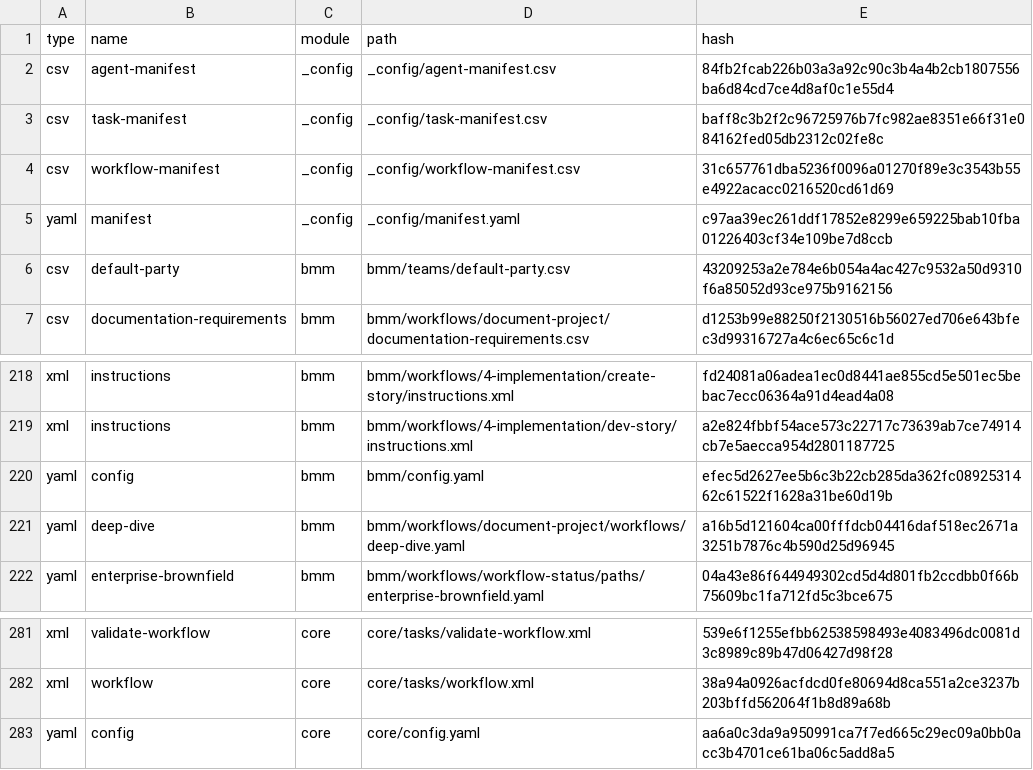
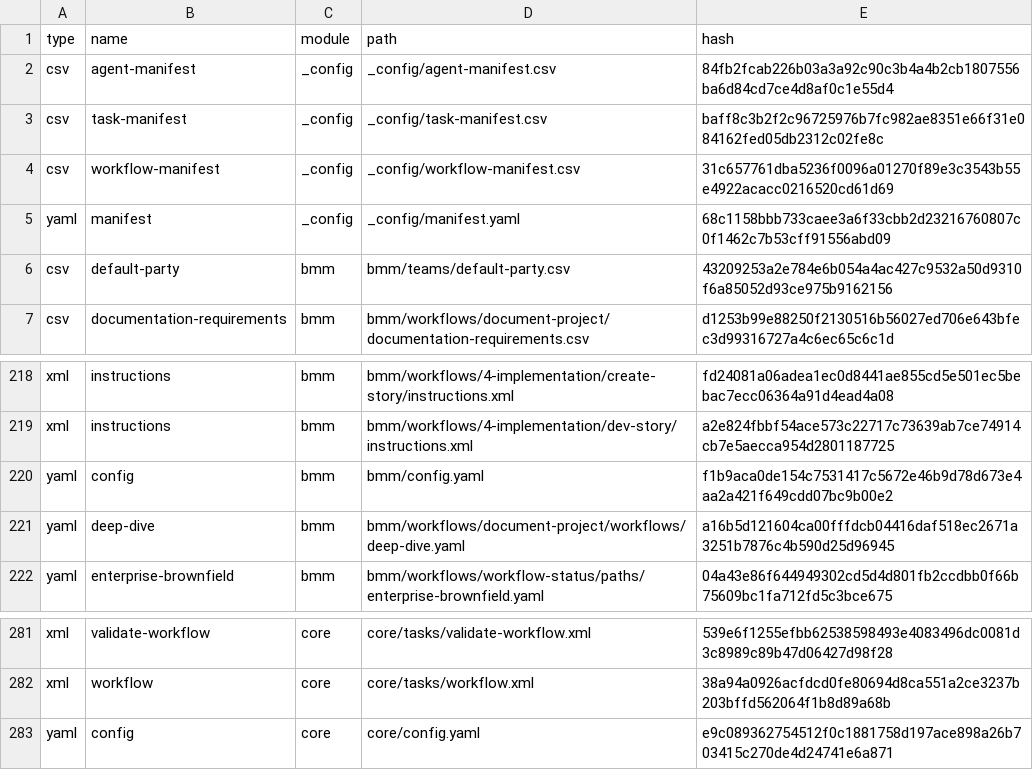
Before and after one commit to gonewx/nextalk, a CSV file: _bmad/_config/files-manifest.csv, drawn as a sheet; only a part is shown, gaps mark what is left out.

```diff
--- a/_bmad/_config/files-manifest.csv
+++ b/_bmad/_config/files-manifest.csv
@@ -4,3 +4,3 @@ type,name,module,path,hash
 "csv","workflow-manifest","_config","_config/workflow-manifest.csv","31c657761dba5236f0096a01270f89e3c3543b55e4922acacc0216520cd61d69"
-"yaml","manifest","_config","_config/manifest.yaml","c97aa39ec261ddf17852e8299e659225bab10fba01226403cf34e109be7d8ccb"
+"yaml","manifest","_config","_config/manifest.yaml","68c1158bbb733caee3a6f33cbb2d23216760807c0f1462c7b53cff91556abd09"
 "csv","default-party","bmm","bmm/teams/default-party.csv","43209253a2e784e6b054a4ac427c9532a50d9310f6a85052d93ce975b9162156"
@@ -219,3 +219,3 @@ type,name,module,path,hash
 "xml","instructions","bmm","bmm/workflows/4-implementation/dev-story/instructions.xml","a2e824fbbf54ace573c22717c73639ab7ce74914cb7e5aecca954d2801187725"
-"yaml","config","bmm","bmm/config.yaml","efec5d2627ee5b6c3b22cb285da362fc0892531462c61522f1628a31be60d19b"
+"yaml","config","bmm","bmm/config.yaml","f1b9aca0de154c7531417c5672e46b9d78d673e4aa2a421f649cdd07bc9b00e2"
 "yaml","deep-dive","bmm","bmm/workflows/document-project/workflows/deep-dive.yaml","a16b5d121604ca00fffdcb04416daf518ec2671a3251b7876c4b590d25d96945"
@@ -282,2 +282,2 @@ type,name,module,path,hash
 "xml","workflow","core","core/tasks/workflow.xml","38a94a0926acfdcd0fe80694d8ca551a2ce3237b203bffd562064f1b8d89a68b"
-"yaml","config","core","core/config.yaml","aa6a0c3da9a950991ca7f7ed665c29ec09a0bb0acc3b4701ce61ba06c5add8a5"
+"yaml","config","core","core/config.yaml","e9c089362754512f0c1881758d197ace898a26b703415c270de4d24741e6a871"
```
Also changed, not shown: 29 other files.
